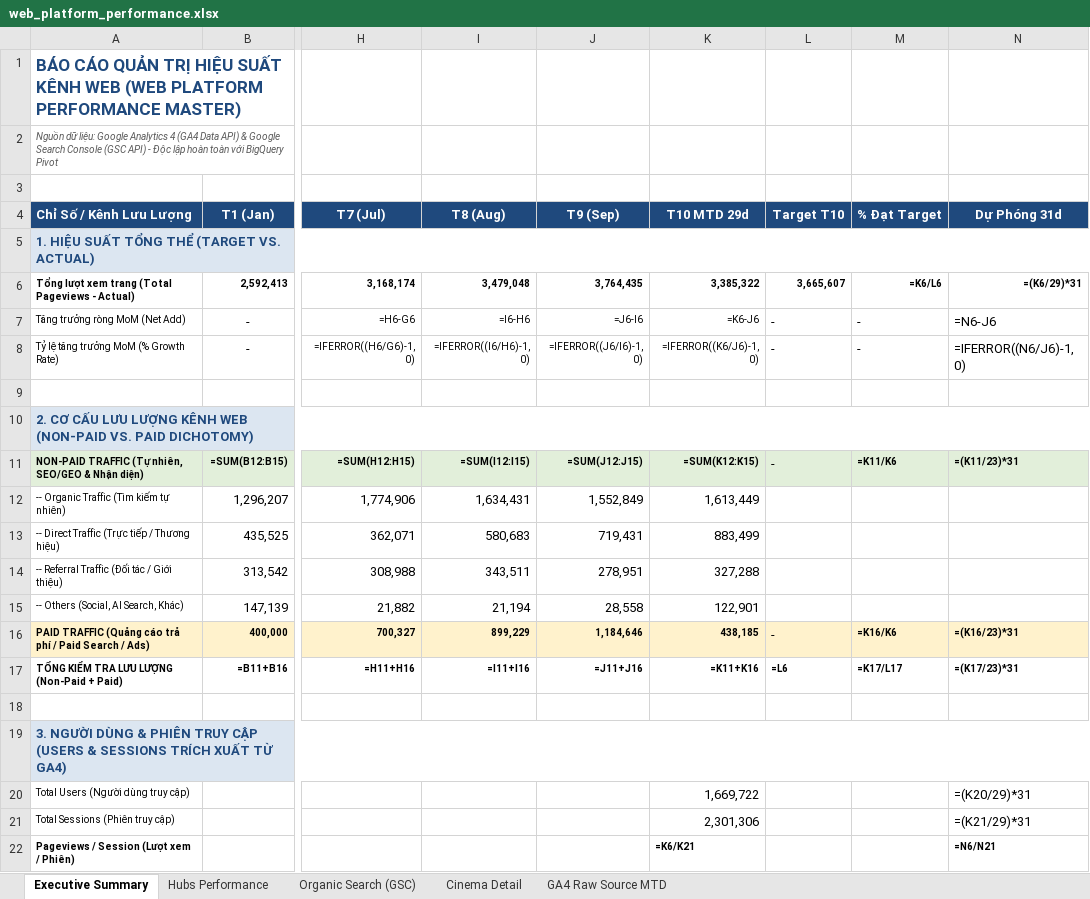
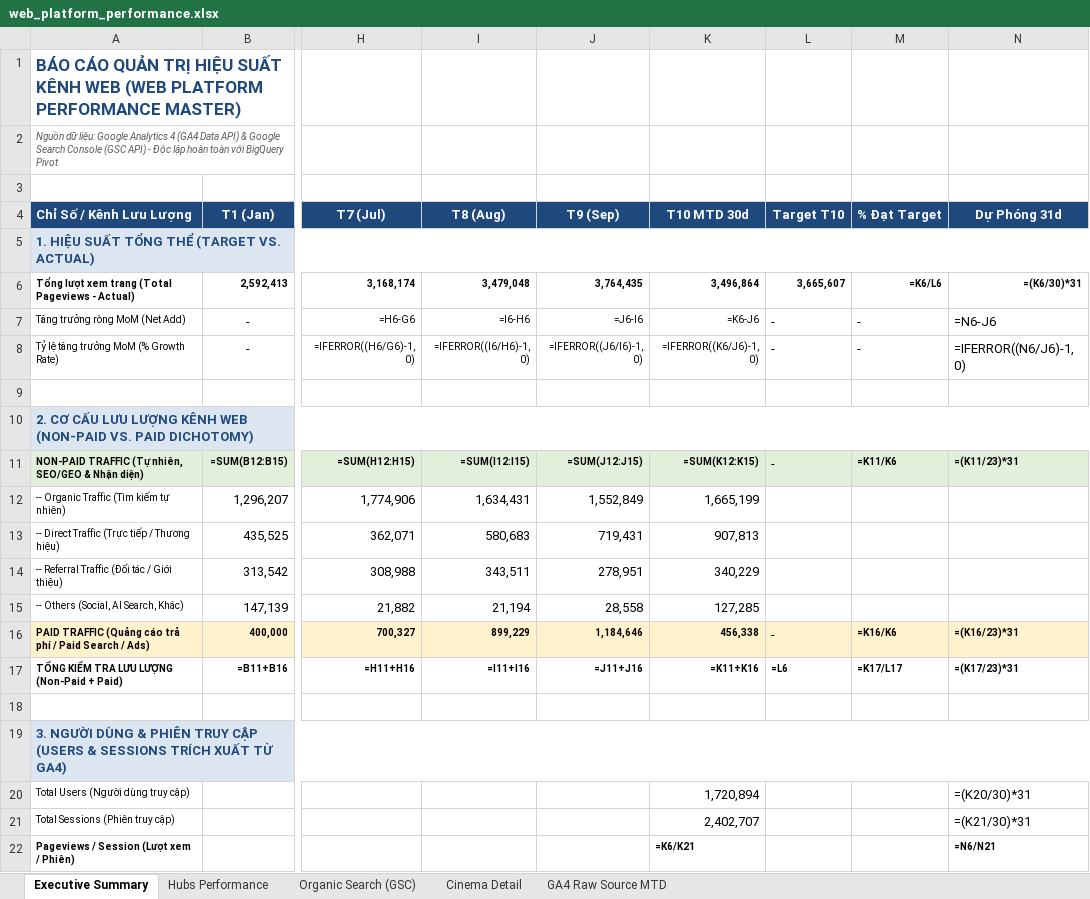
Before and after one commit to vanhien26/hienho-knowledgebase, an Excel workbook: 07_REPORTS/web_platform_performance.xlsx, sheet Executive Summary, drawn as a sheet; only a part is shown, gaps mark what is left out; values as stored, in another font and other column widths than the file's, no borders; formulas without a stored value are shown as written; the diff names each change by its address in the sheet, - before the commit and + after, or states it on an @@ line.

```diff
--- a/07_REPORTS/web_platform_performance.xlsx (sheet Executive Summary)
+++ b/07_REPORTS/web_platform_performance.xlsx (sheet Executive Summary)
-K4: T10 MTD 29d
+K4: T10 MTD 30d
-K6 (T10 MTD 30d): 3,385,322
+K6 (T10 MTD 30d): 3,496,864
-N6 (Dự Phóng 31d): =(K6/29)*31
+N6 (Dự Phóng 31d): =(K6/30)*31
-K12 (T10 MTD 30d): 1,613,449
+K12 (T10 MTD 30d): 1,665,199
-K13 (T10 MTD 30d): 883,499
+K13 (T10 MTD 30d): 907,813
-K14 (T10 MTD 30d): 327,288
+K14 (T10 MTD 30d): 340,229
-K15 (T10 MTD 30d): 122,901
+K15 (T10 MTD 30d): 127,285
-K16 (T10 MTD 30d): 438,185
+K16 (T10 MTD 30d): 456,338
-K20 (T10 MTD 30d): 1,669,722
+K20 (T10 MTD 30d): 1,720,894
-N20 (Dự Phóng 31d): =(K20/29)*31
+N20 (Dự Phóng 31d): =(K20/30)*31
-K21 (T10 MTD 30d): 2,301,306
+K21 (T10 MTD 30d): 2,402,707
-N21 (Dự Phóng 31d): =(K21/29)*31
+N21 (Dự Phóng 31d): =(K21/30)*31
```
Also changed, not shown: sheet GA4 Raw Source MTD, sheet Hubs Performance, sheet Cinema Detail, 07_REPORTS/web_performance_tracking.xlsx, 2 other files.
